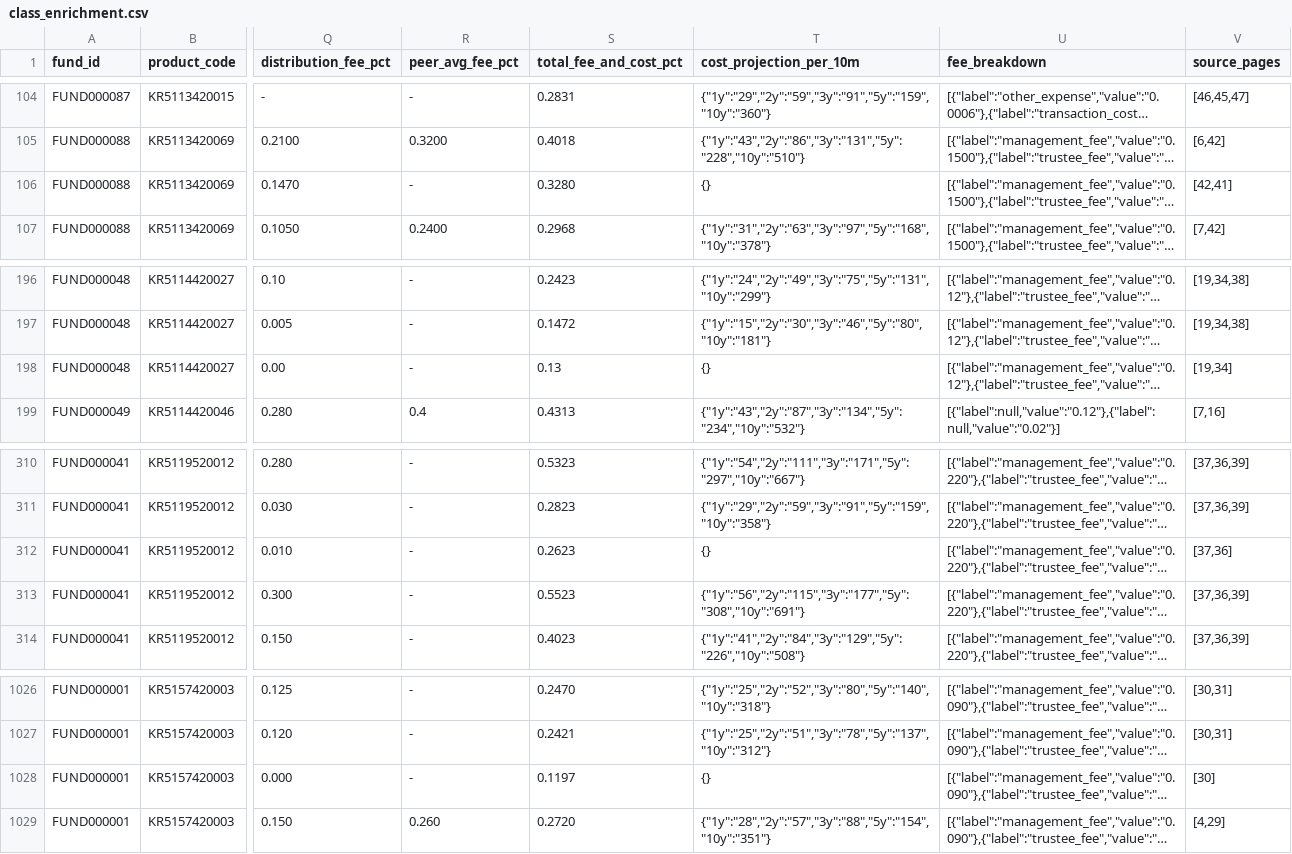
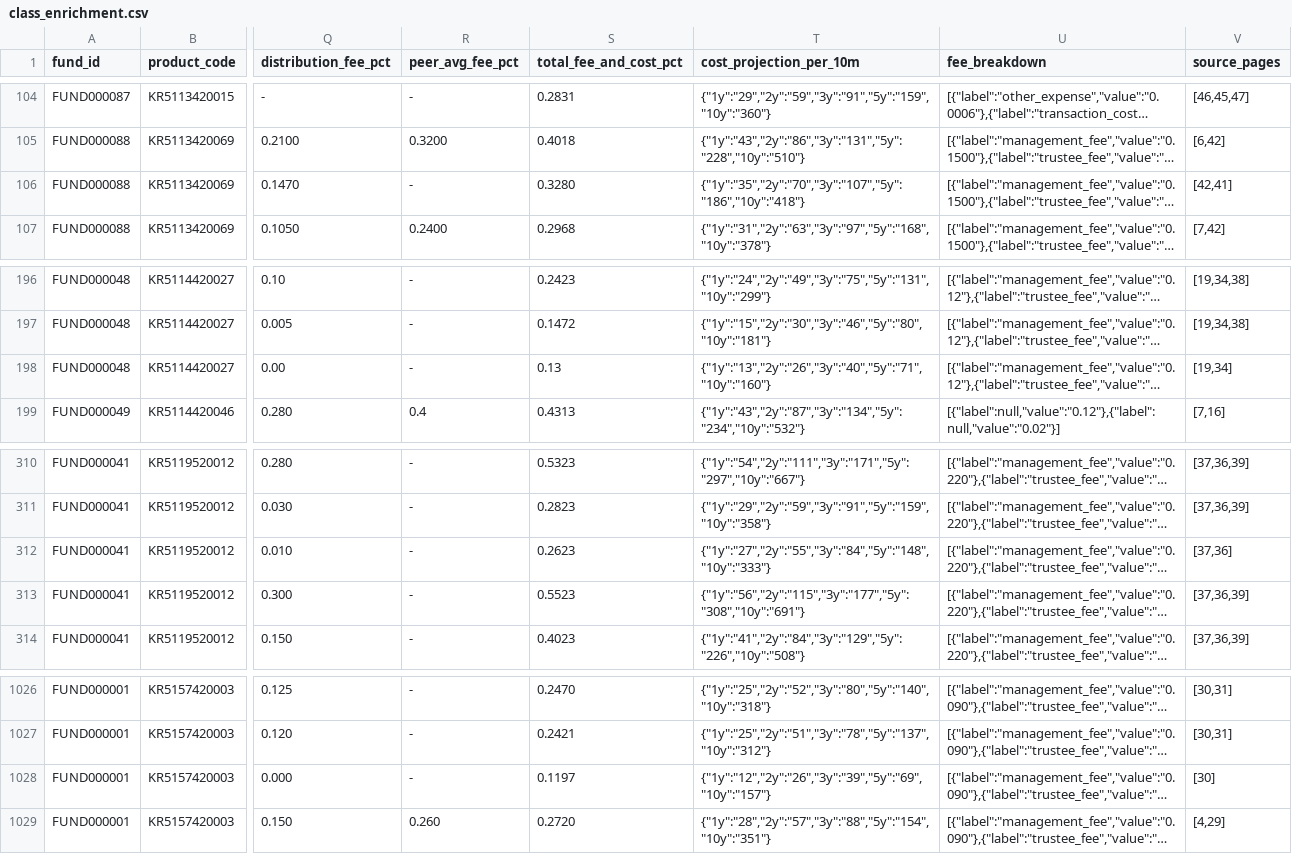
Before and after one commit to wcdwe/aifesta, a CSV file: data/integrated/class_enrichment.csv, drawn as a sheet; only a part is shown, gaps mark what is left out; long unchanged cells end in …; the diff covers the shown part only; the diff names each change by its address in the sheet, - before the commit and + after, or states it on an @@ line.

```diff
--- a/data/integrated/class_enrichment.csv
+++ b/data/integrated/class_enrichment.csv
-T106 (cost_projection_per_10m): {}
+T106 (cost_projection_per_10m): {"1y":"35","2y":"70","3y":"107","5y":"186","10y":"418"}
-T198 (cost_projection_per_10m): {}
+T198 (cost_projection_per_10m): {"1y":"13","2y":"26","3y":"40","5y":"71","10y":"160"}
-T312 (cost_projection_per_10m): {}
+T312 (cost_projection_per_10m): {"1y":"27","2y":"55","3y":"84","5y":"148","10y":"333"}
-T1028 (cost_projection_per_10m): {}
+T1028 (cost_projection_per_10m): {"1y":"12","2y":"26","3y":"39","5y":"69","10y":"157"}
```
Also changed, not shown: 12 edited cells elsewhere in this file, 4 other files.
